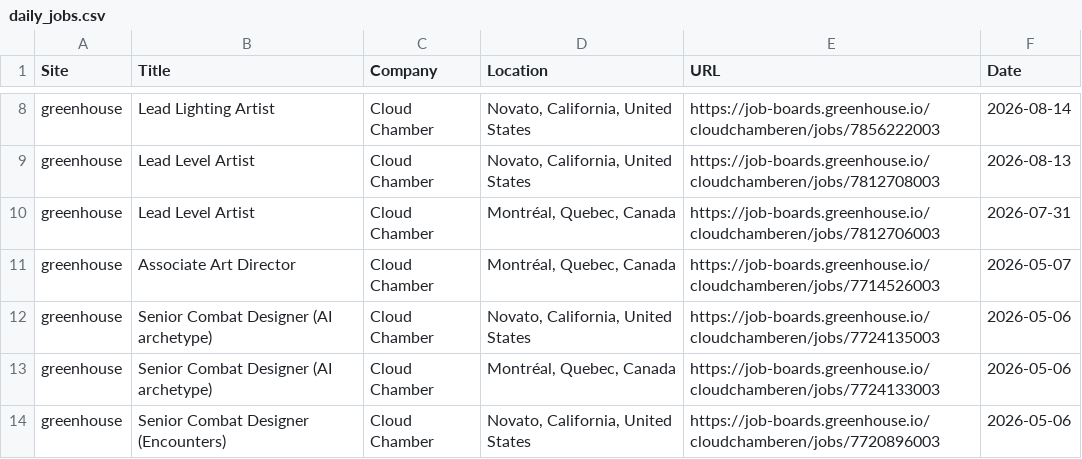
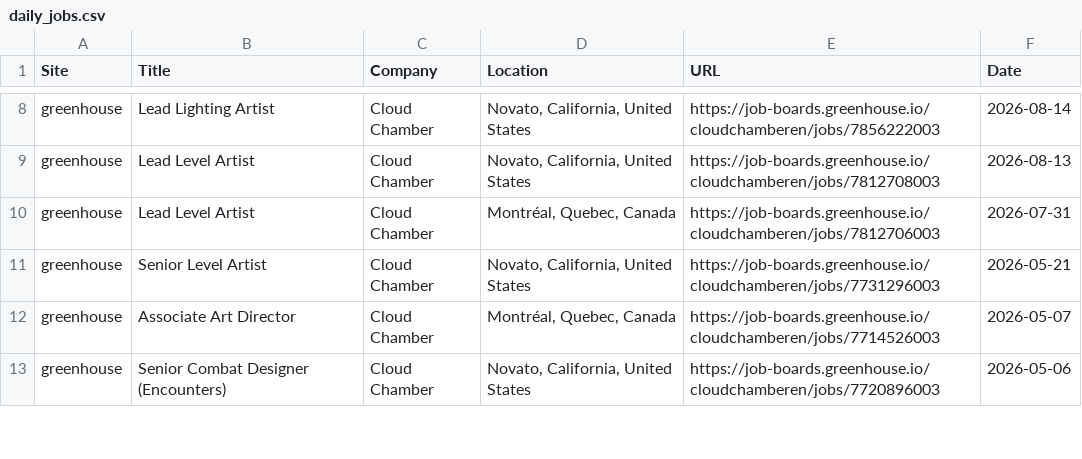
Before and after one commit to christiandguerard/ever-jobs-dash, a CSV file: daily_jobs.csv, drawn as a sheet; only a part is shown, gaps mark what is left out; removed rows and columns are numbered as before the commit, all else as after; the diff covers the shown part only; the diff names each change by its address in the sheet, - before the commit and + after, or states it on an @@ line.

Commit message:
Update job dashboard: Thu Sep 10 16:12:11 UTC 2026

```diff
--- a/daily_jobs.csv
+++ b/daily_jobs.csv
+row 11: greenhouse | Senior Level Artist | Cloud Chamber | Novato, California, United States | https://job-boards.greenhouse.io/cloudchamberen/jobs/7731296003 | 2026-05-21
-row 12: greenhouse | Senior Combat Designer (AI archetype) | Cloud Chamber | Novato, California, United States | https://job-boards.greenhouse.io/cloudchamberen/jobs/7724135003 | 2026-05-06
-row 13: greenhouse | Senior Combat Designer (AI archetype) | Cloud Chamber | Montréal, Quebec, Canada | https://job-boards.greenhouse.io/cloudchamberen/jobs/7724133003 | 2026-05-06
```
Also changed, not shown: 9 added rows, 8 removed rows, 3 moved rows and 44 edited cells elsewhere in this file.
